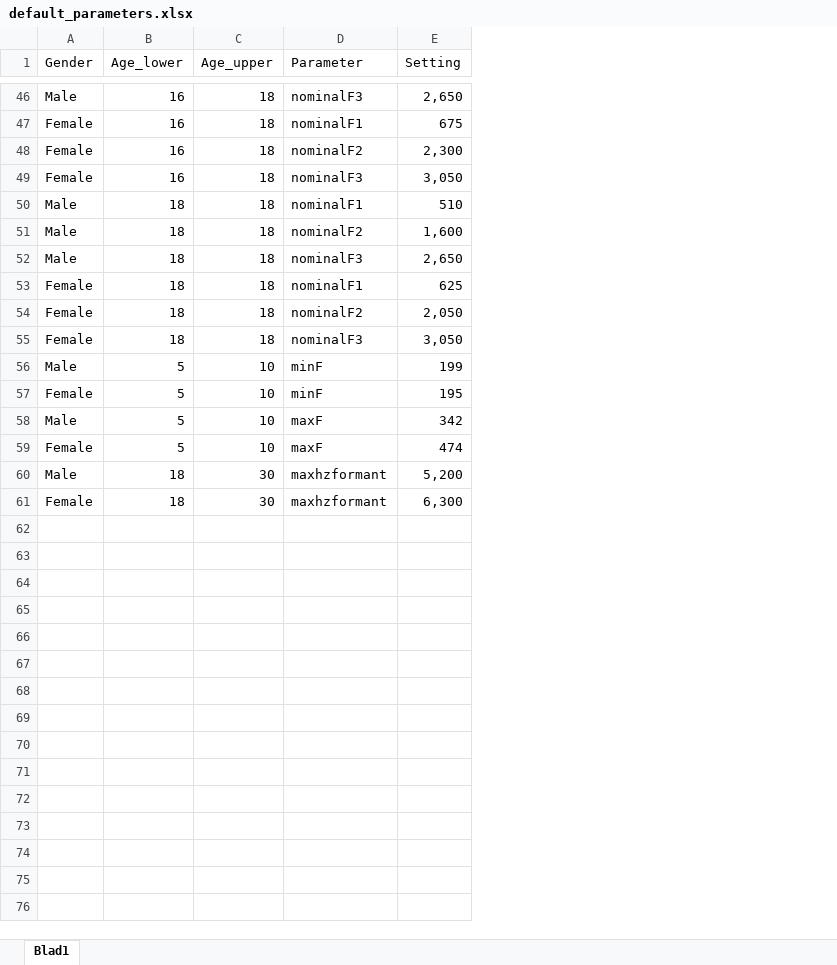
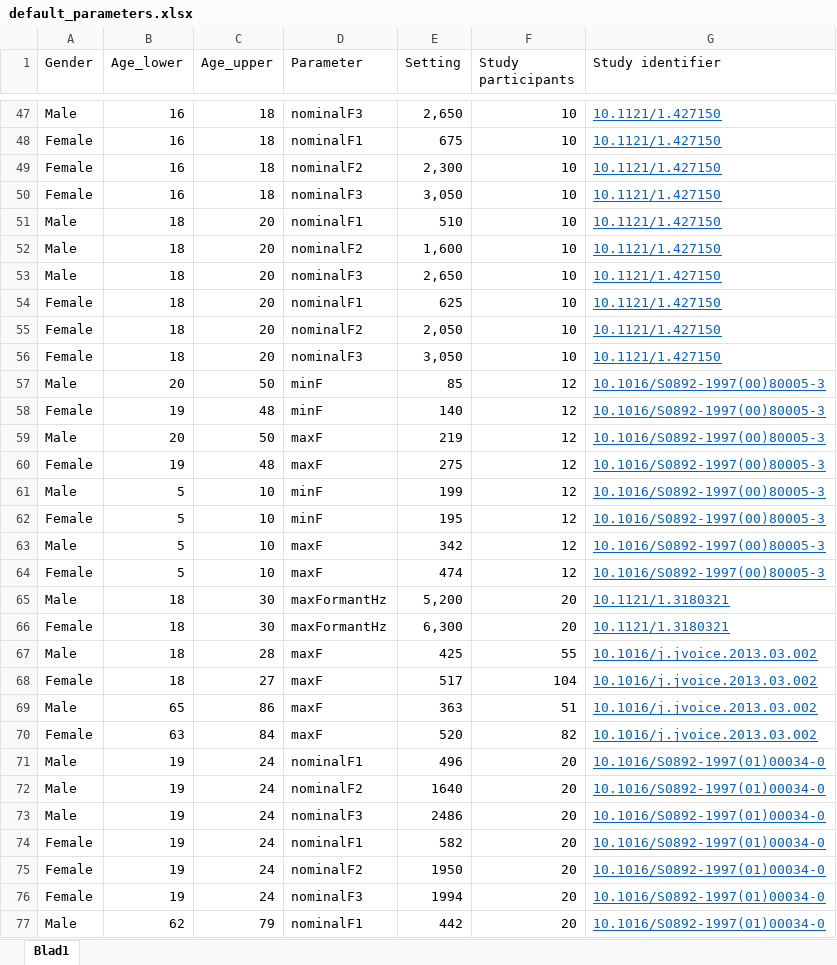
Before and after one commit to humlab-speech/reindeer, an Excel workbook: inst/default_parameters.xlsx, sheet Blad1, drawn as a sheet; only a part is shown, gaps mark what is left out; values as stored, in another font and other column widths than the file's, no borders; addresses are those after the commit; the diff covers the shown part only; the diff names each change by its address in the sheet, - before the commit and + after, or states it on an @@ line.

Commit message:
Updated default DSP settings.

```diff
--- a/inst/default_parameters.xlsx (sheet Blad1)
+++ b/inst/default_parameters.xlsx (sheet Blad1)
+column F (Study participants), rows 47-56: all 10; rows 61-66: 12 | 12 | 12 | 12 | 20 | 20
+column G (Study identifier), rows 47-56: all 10.1121/1.427150; rows 61-66: 10.1016/S0892-1997(00)80005-3 | 10.1016/S0892-1997(00)80005-3 | 10.1016/S0892-1997(00)80005-3 | 10.1016/S0892-1997(00)80005-3 | 10.1121/1.3180321 | 10.1121/1.3180321
-C51:C56 (Age_upper): 18
+C51:C56 (Age_upper): 20
+row 57: Male | 20 | 50 | minF | 85 | 12 | 10.1016/S0892-1997(00)80005-3
+row 58: Female | 19 | 48 | minF | 140 | 12 | 10.1016/S0892-1997(00)80005-3
+row 59: Male | 20 | 50 | maxF | 219 | 12 | 10.1016/S0892-1997(00)80005-3
+row 60: Female | 19 | 48 | maxF | 275 | 12 | 10.1016/S0892-1997(00)80005-3
-D65:D66 (Parameter): maxhzformant
+D65:D66 (Parameter): maxFormantHz
+row 67: Male | 18 | 28 | maxF | 425 | 55 | 10.1016/j.jvoice.2013.03.002
+row 68: Female | 18 | 27 | maxF | 517 | 104 | 10.1016/j.jvoice.2013.03.002
+row 69: Male | 65 | 86 | maxF | 363 | 51 | 10.1016/j.jvoice.2013.03.002
+row 70: Female | 63 | 84 | maxF | 520 | 82 | 10.1016/j.jvoice.2013.03.002
+row 71: Male | 19 | 24 | nominalF1 | 496 | 20 | 10.1016/S0892-1997(01)00034-0
+row 72: Male | 19 | 24 | nominalF2 | 1640 | 20 | 10.1016/S0892-1997(01)00034-0
+row 73: Male | 19 | 24 | nominalF3 | 2486 | 20 | 10.1016/S0892-1997(01)00034-0
+row 74: Female | 19 | 24 | nominalF1 | 582 | 20 | 10.1016/S0892-1997(01)00034-0
+row 75: Female | 19 | 24 | nominalF2 | 1950 | 20 | 10.1016/S0892-1997(01)00034-0
+row 76: Female | 19 | 24 | nominalF3 | 1994 | 20 | 10.1016/S0892-1997(01)00034-0
+row 77: Male | 62 | 79 | nominalF1 | 442 | 20 | 10.1016/S0892-1997(01)00034-0
```
Also changed, not shown: 184 added rows and 4 edited cells elsewhere in this sheet, 4 other files.
